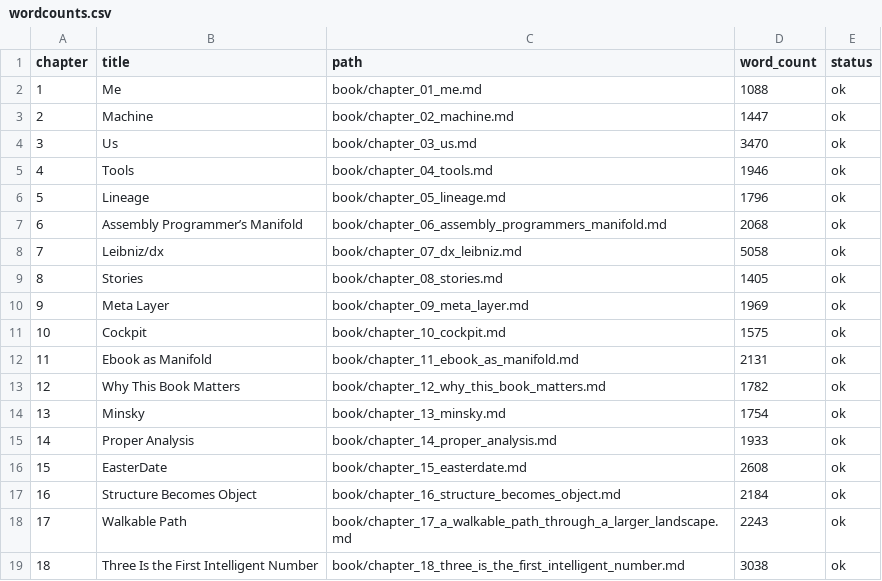
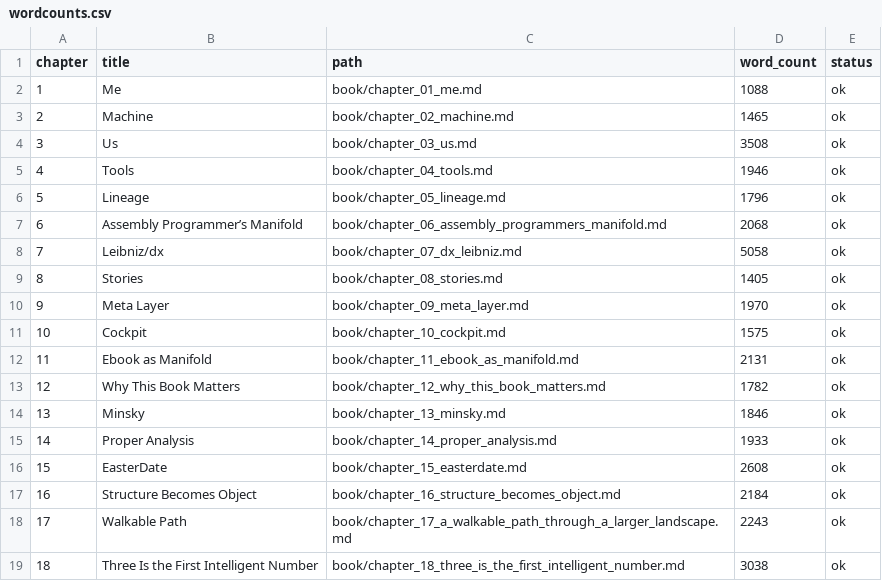
Before and after one commit to tjpools/embedding-geometry-lab, a CSV file: book/wordcounts.csv, drawn as a sheet.

Commit message:
Finalize tonal reread adjustments
apply final cadence and clarity refinements in Chapters 1, 2, 3, 9, 13, and 15

refresh word counts, heatmaps, EPUB, and PDF artifacts

```diff
--- a/book/wordcounts.csv
+++ b/book/wordcounts.csv
@@ -2,4 +2,4 @@ chapter,title,path,word_count,status
 1,Me,book/chapter_01_me.md,1088,ok
-2,Machine,book/chapter_02_machine.md,1447,ok
-3,Us,book/chapter_03_us.md,3470,ok
+2,Machine,book/chapter_02_machine.md,1465,ok
+3,Us,book/chapter_03_us.md,3508,ok
 4,Tools,book/chapter_04_tools.md,1946,ok
@@ -9,3 +9,3 @@ chapter,title,path,word_count,status
 8,Stories,book/chapter_08_stories.md,1405,ok
-9,Meta Layer,book/chapter_09_meta_layer.md,1969,ok
+9,Meta Layer,book/chapter_09_meta_layer.md,1970,ok
 10,Cockpit,book/chapter_10_cockpit.md,1575,ok
@@ -13,3 +13,3 @@ chapter,title,path,word_count,status
 12,Why This Book Matters,book/chapter_12_why_this_book_matters.md,1782,ok
-13,Minsky,book/chapter_13_minsky.md,1754,ok
+13,Minsky,book/chapter_13_minsky.md,1846,ok
 14,Proper Analysis,book/chapter_14_proper_analysis.md,1933,ok
```
Also changed, not shown: 12 other files.
